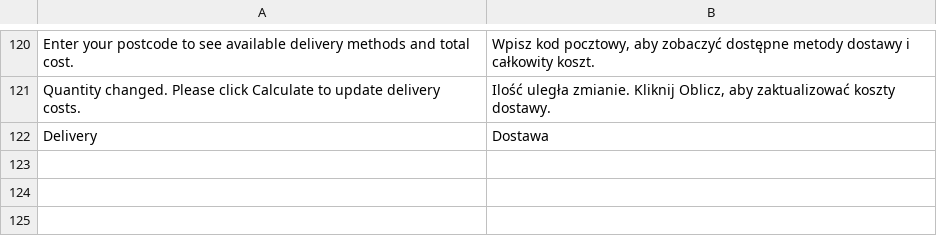
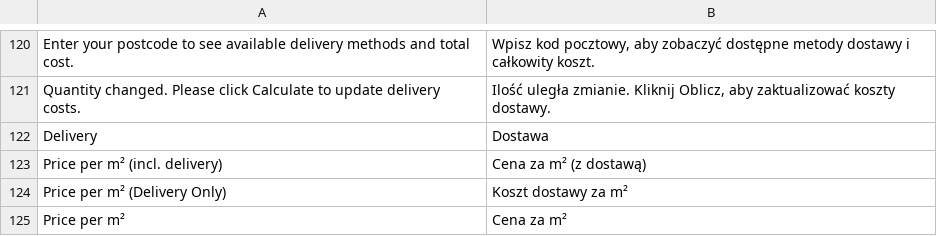
Before and after one commit to GARDENLAWN/delivery, a CSV file: i18n/pl_PL.csv, drawn as a sheet; only a part is shown, gaps mark what is left out.

```diff
--- a/i18n/pl_PL.csv
+++ b/i18n/pl_PL.csv
@@ -122 +122,4 @@
 "Delivery","Dostawa"
+"Price per m² (incl. delivery)","Cena za m² (z dostawą)"
+"Price per m² (Delivery Only)","Koszt dostawy za m²"
+"Price per m²","Cena za m²"
```
Also changed, not shown: 3 other files.
